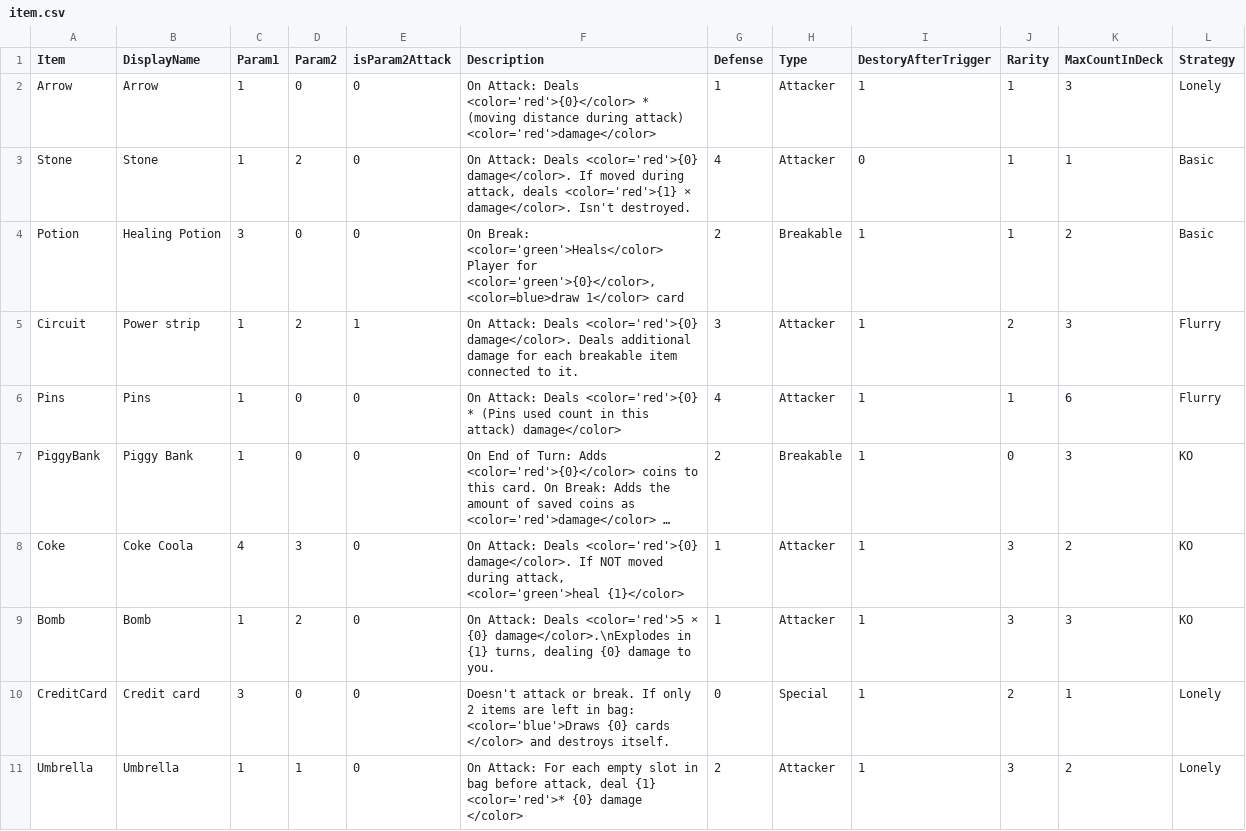
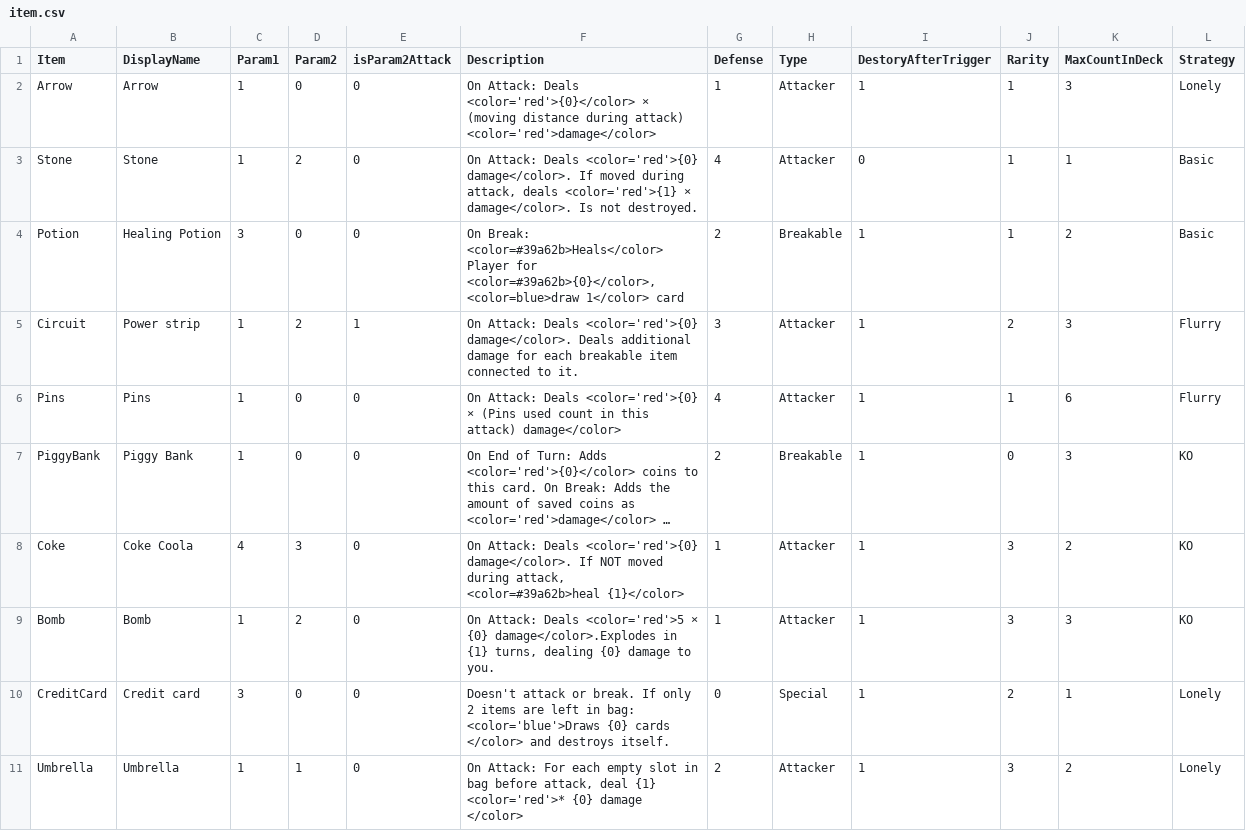
Before and after one commit to shshwdr/LuggageRL, a CSV file: Assets/Resources/csv/item.csv, drawn as a sheet; only a part is shown; long unchanged cells end in …; the diff covers the shown part only; the diff names each change by its address in the sheet, - before the commit and + after, or states it on an @@ line.

```diff
--- a/Assets/Resources/csv/item.csv
+++ b/Assets/Resources/csv/item.csv
-F2 (Description): …Deals <color='red'>{0}</color> * (moving distance…
+F2 (Description): …Deals <color='red'>{0}</color> × (moving distance…
-F3 (Description): …× damage</color>. Isn't destroyed.
+F3 (Description): …× damage</color>. Is not destroyed.
-F4 (Description): On Break: <color='green'>Heals</color> Player for <color='green'>{0}</color>, <color=blue>draw 1</color>…
+F4 (Description): On Break: <color=#39a62b>Heals</color> Player for <color=#39a62b>{0}</color>, <color=blue>draw 1</color>…
-F6 (Description): …Deals <color='red'>{0} * (Pins used…
+F6 (Description): …Deals <color='red'>{0} × (Pins used…
-F8 (Description): …during attack, <color='green'>heal {1}</color>
+F8 (Description): …during attack, <color=#39a62b>heal {1}</color>
-F9 (Description): …× {0} damage</color>.\nExplodes in {1}…
+F9 (Description): …× {0} damage</color>.Explodes in {1}…
```
Also changed, not shown: 3 edited cells elsewhere in this file, Assets/Resources/csv/enemy.csv, 10 other files.
